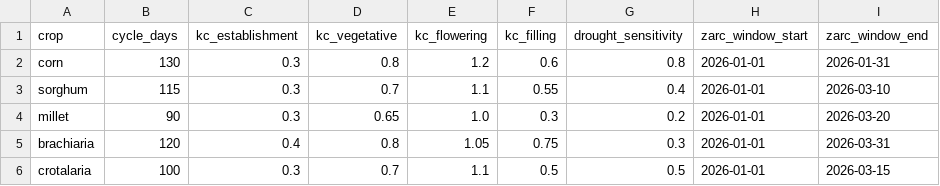
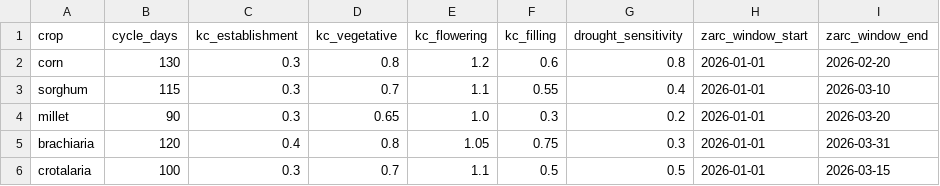
Before and after one commit to NASAspaceapps2026/Challenge, a CSV file: data/crops_params.csv, drawn as a sheet.

```diff
--- a/data/crops_params.csv
+++ b/data/crops_params.csv
@@ -1,3 +1,3 @@
 crop,cycle_days,kc_establishment,kc_vegetative,kc_flowering,kc_filling,drought_sensitivity,zarc_window_start,zarc_window_end
-corn,130,0.3,0.8,1.2,0.6,0.8,2026-01-01,2026-01-31
+corn,130,0.3,0.8,1.2,0.6,0.8,2026-01-01,2026-02-20
 sorghum,115,0.3,0.7,1.1,0.55,0.4,2026-01-01,2026-03-10
```
Also changed, not shown: data/success_table.csv, 4 other files.
